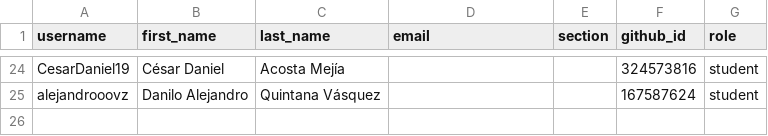
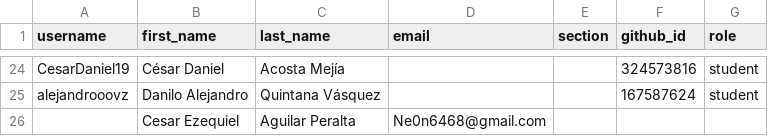
Before and after one commit to UESORG/classroom50, a CSV file: poogt02/roster.csv, drawn as a sheet; only a part is shown, gaps mark what is left out.

Commit message:
[Classroom 50] Edit student: poogt02/Ne0n6468@gmail.com

```diff
--- a/poogt02/roster.csv
+++ b/poogt02/roster.csv
@@ -25 +25,2 @@ CesarDaniel19,César Daniel,Acosta Mejía,,,324573816,student
 alejandrooovz,Danilo Alejandro,Quintana Vásquez,,,167587624,student
+,Cesar Ezequiel,Aguilar Peralta,Ne0n6468@gmail.com,,,
```
